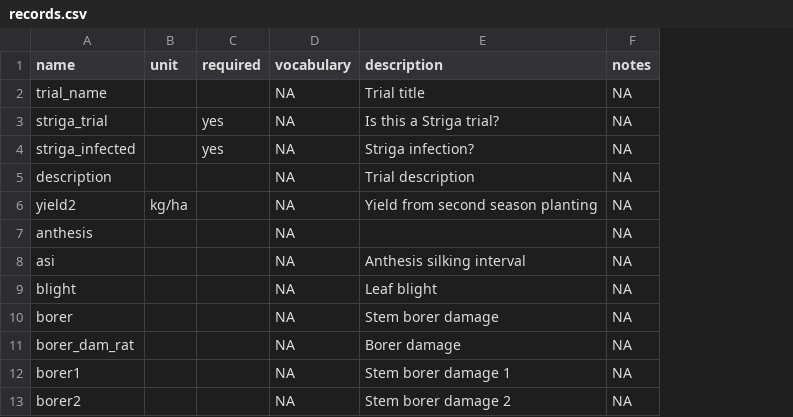
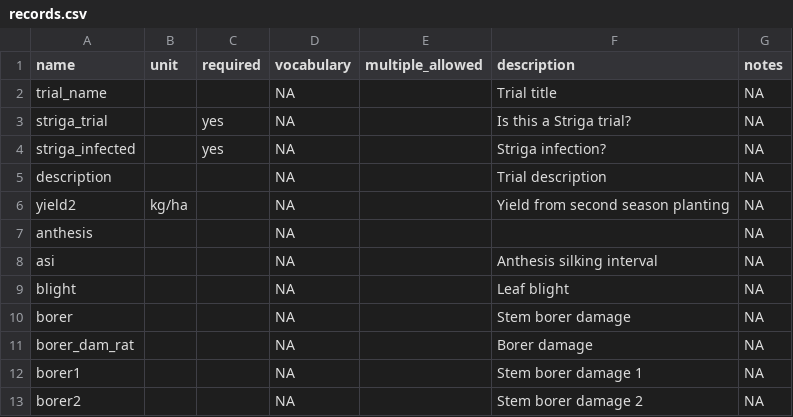
Before and after one commit to reagro/carob, a CSV file: terms/international_maize_trials/records.csv, drawn as a sheet; only a part is shown; the diff names each change by its address in the sheet, - before the commit and + after, or states it on an @@ line.

```diff
--- a/terms/international_maize_trials/records.csv
+++ b/terms/international_maize_trials/records.csv
+column E (multiple_allowed), empty
```
Also changed, not shown: 23 other files.
